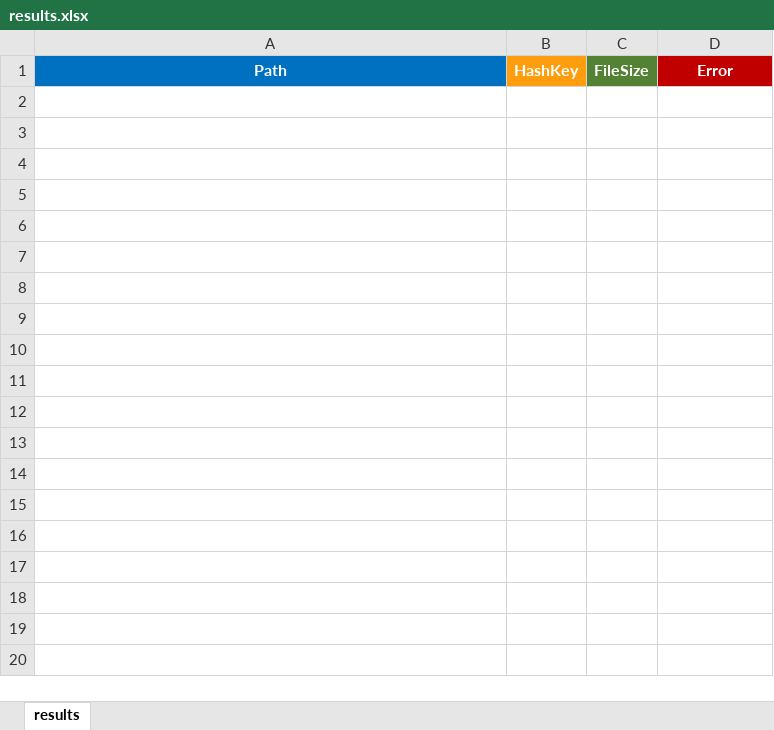
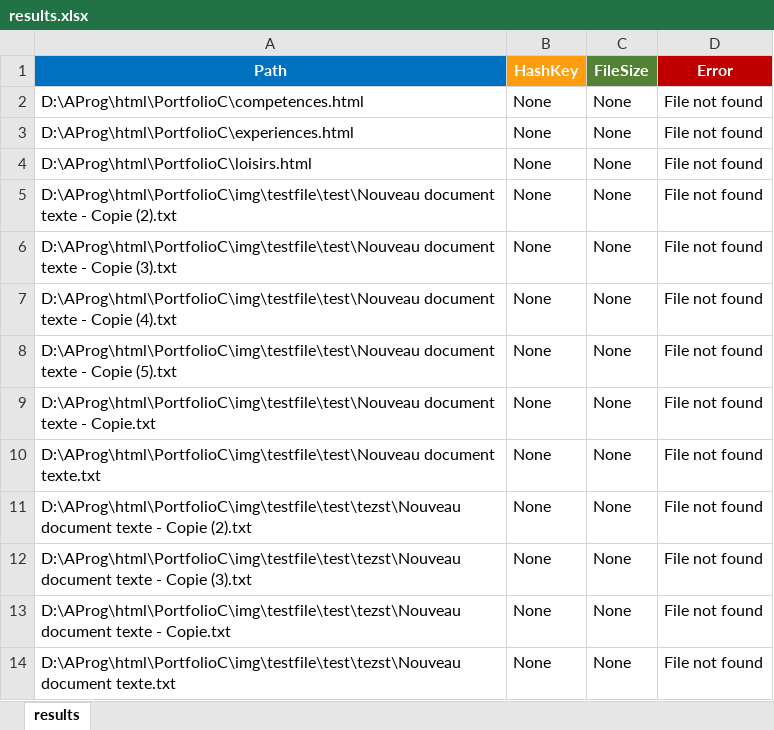
Before and after one commit to OwenOps/SeekFilesCompare, an Excel workbook: bin/Debug/net8.0/results.xlsx, sheet results, drawn as a sheet; values as stored, in another font and other column widths than the file's, no borders; charts and pictures not drawn; the diff names each change by its address in the sheet, - before the commit and + after, or states it on an @@ line.

```diff
--- a/bin/Debug/net8.0/results.xlsx (sheet results)
+++ b/bin/Debug/net8.0/results.xlsx (sheet results)
+row 2: D:\AProg\html\PortfolioC\competences.html | None | None | File not found
+row 3: D:\AProg\html\PortfolioC\experiences.html | None | None | File not found
+row 4: D:\AProg\html\PortfolioC\loisirs.html | None | None | File not found
+row 5: D:\AProg\html\PortfolioC\img\testfile\test\Nouveau document texte - Copie (2).txt | None | None | File not found
+row 6: D:\AProg\html\PortfolioC\img\testfile\test\Nouveau document texte - Copie (3).txt | None | None | File not found
+row 7: D:\AProg\html\PortfolioC\img\testfile\test\Nouveau document texte - Copie (4).txt | None | None | File not found
+row 8: D:\AProg\html\PortfolioC\img\testfile\test\Nouveau document texte - Copie (5).txt | None | None | File not found
+row 9: D:\AProg\html\PortfolioC\img\testfile\test\Nouveau document texte - Copie.txt | None | None | File not found
+row 10: D:\AProg\html\PortfolioC\img\testfile\test\Nouveau document texte.txt | None | None | File not found
+row 11: D:\AProg\html\PortfolioC\img\testfile\test\tezst\Nouveau document texte - Copie (2).txt | None | None | File not found
+row 12: D:\AProg\html\PortfolioC\img\testfile\test\tezst\Nouveau document texte - Copie (3).txt | None | None | File not found
+row 13: D:\AProg\html\PortfolioC\img\testfile\test\tezst\Nouveau document texte - Copie.txt | None | None | File not found
+row 14: D:\AProg\html\PortfolioC\img\testfile\test\tezst\Nouveau document texte.txt | None | None | File not found
```
Also changed, not shown: 18 other files.
